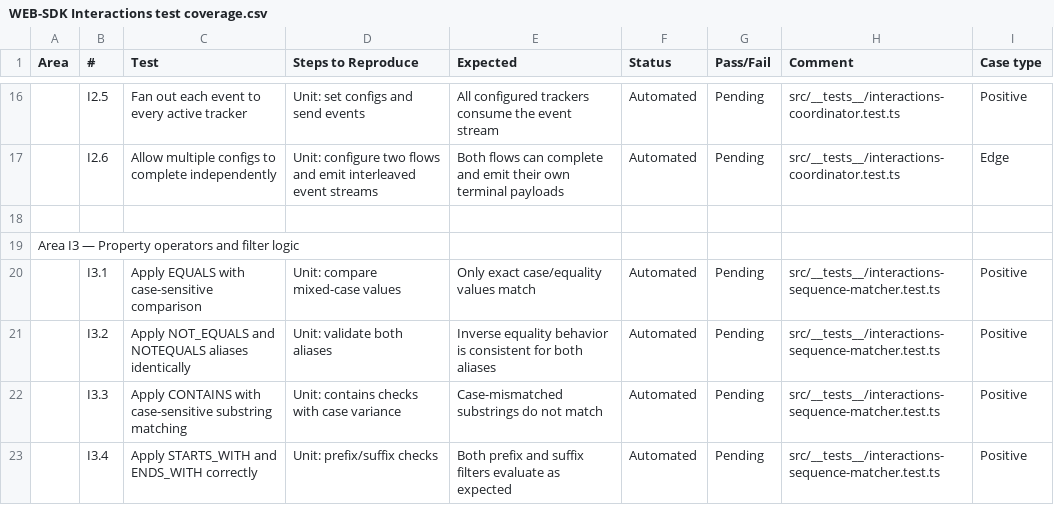
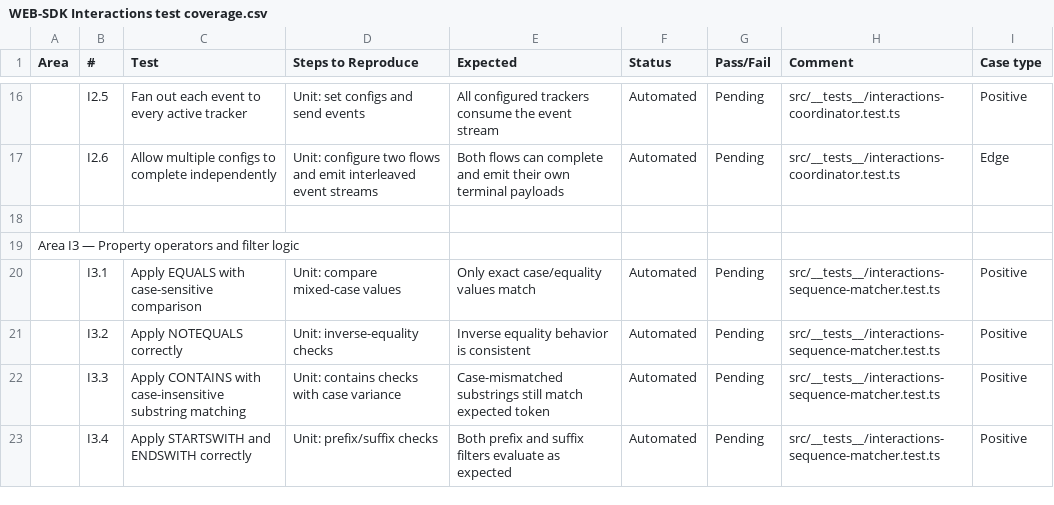
Before and after one commit to dream-horizon-org/pulse, a CSV file: pulse-web-otel/web-sdk-plan/v1/WEB-SDK Interactions test coverage.csv, drawn as a sheet; only a part is shown, gaps mark what is left out; the diff covers the shown part only.

```diff
--- a/pulse-web-otel/web-sdk-plan/v1/WEB-SDK Interactions test coverage.csv
+++ b/pulse-web-otel/web-sdk-plan/v1/WEB-SDK Interactions test coverage.csv
@@ -20,4 +20,4 @@ Area I3 — Property operators and filter logic,,,,,,,,
 ,I3.1,Apply EQUALS with case-sensitive comparison,Unit: compare mixed-case values,Only exact case/equality values match,Automated,Pending,src/__tests__/interactions-sequence-matcher.test.ts,Positive
-,I3.2,Apply NOT_EQUALS and NOTEQUALS aliases identically,Unit: validate both aliases,Inverse equality behavior is consistent for both aliases,Automated,Pending,src/__tests__/interactions-sequence-matcher.test.ts,Positive
-,I3.3,Apply CONTAINS with case-sensitive substring matching,Unit: contains checks with case variance,Case-mismatched substrings do not match,Automated,Pending,src/__tests__/interactions-sequence-matcher.test.ts,Positive
-,I3.4,Apply STARTS_WITH and ENDS_WITH correctly,Unit: prefix/suffix checks,Both prefix and suffix filters evaluate as expected,Automated,Pending,src/__tests__/interactions-sequence-matcher.test.ts,Positive
+,I3.2,Apply NOTEQUALS correctly,Unit: inverse-equality checks,Inverse equality behavior is consistent,Automated,Pending,src/__tests__/interactions-sequence-matcher.test.ts,Positive
+,I3.3,Apply CONTAINS with case-insensitive substring matching,Unit: contains checks with case variance,Case-mismatched substrings still match expected token,Automated,Pending,src/__tests__/interactions-sequence-matcher.test.ts,Positive
+,I3.4,Apply STARTSWITH and ENDSWITH correctly,Unit: prefix/suffix checks,Both prefix and suffix filters evaluate as expected,Automated,Pending,src/__tests__/interactions-sequence-matcher.test.ts,Positive
```
Also changed, not shown: 15 edited cells elsewhere in this file, pulse-web-otel/web-sdk-plan/v1/WEB-SDK Interactions test coverage (M2).csv, 17 other files.
